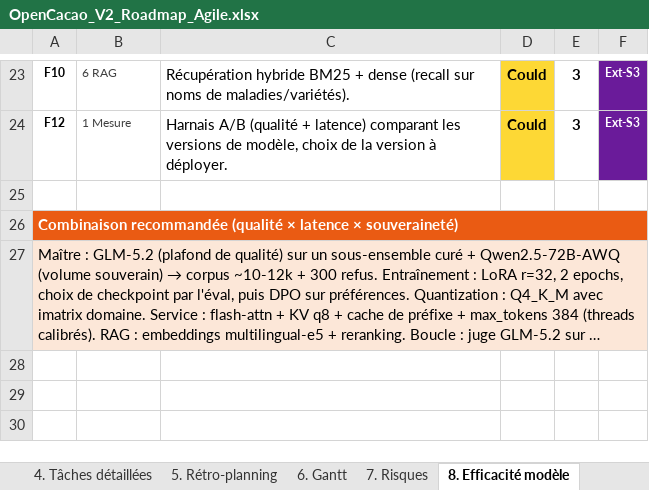
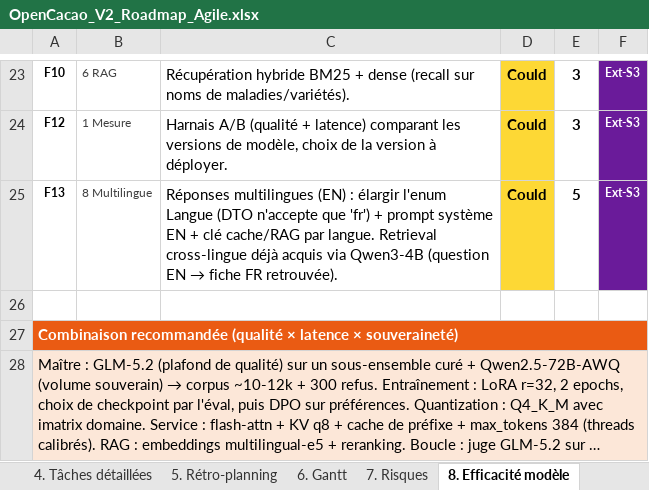
Before and after one commit to Couldevlop/opencacao, an Excel workbook: docs/OpenCacao_V2_Roadmap_Agile.xlsx, sheet 8. Efficacité modèle, drawn as a sheet; only a part is shown, gaps mark what is left out; long unchanged cells end in …; values as stored, in another font and other column widths than the file's, no borders; the diff names each change by its address in the sheet, - before the commit and + after, or states it on an @@ line.

Commit message:
docs(backlog): F13 réponses multilingues (EN) — enum langue + prompt EN + cache/RAG par langue
Retrieval cross-lingue déjà acquis via Qwen3-4B (question EN -> fiche FR
retrouvée en prod). Reste l'enum Langue (DTO 'fr' uniquement), le prompt
système EN et la clé cache/RAG par langue. Could, Ext-S3.

```diff
--- a/docs/OpenCacao_V2_Roadmap_Agile.xlsx (sheet 8. Efficacité modèle)
+++ b/docs/OpenCacao_V2_Roadmap_Agile.xlsx (sheet 8. Efficacité modèle)
+row 25: F13 | 8 Multilingue | Réponses multilingues (EN) : élargir l'enum Langue (DTO n'accepte que 'fr') + prompt système EN + clé cache/RAG par langue. Retrieval cross-lingue déjà acquis via Qwen3-4B (question EN → fiche FR retrouvée). | Could | 5 | Ext-S3
```
Also changed, not shown: 1 other file.
